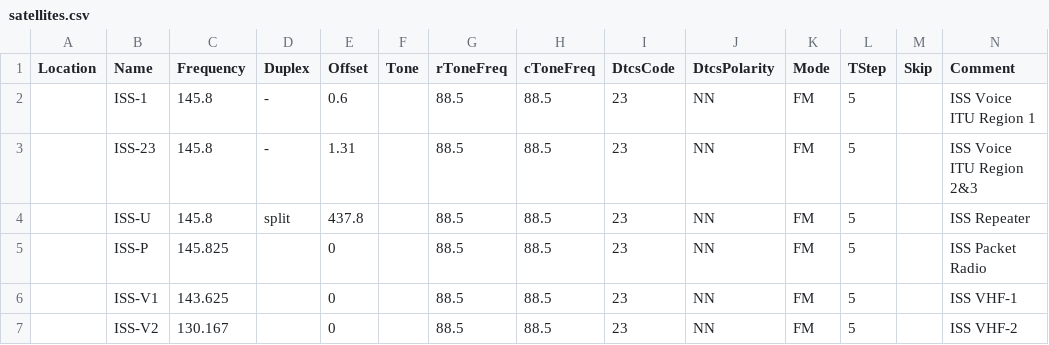
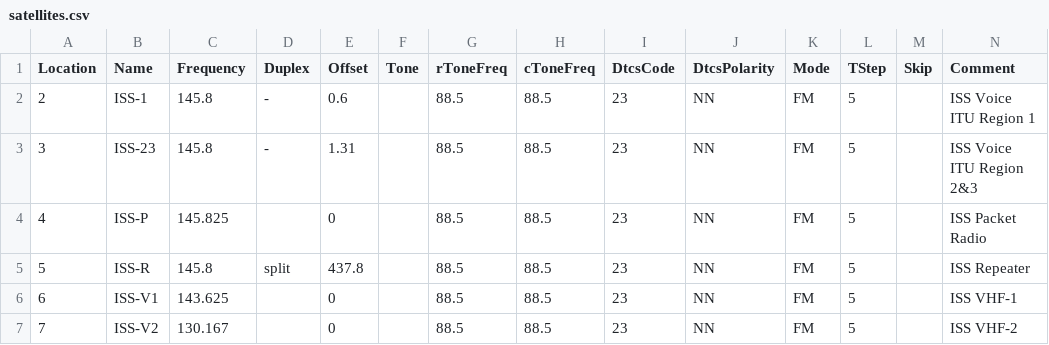
Before and after one commit to yahngming/ham, a CSV file: satellites.csv, drawn as a sheet; only a part is shown; removed rows and columns are numbered as before the commit, all else as after; rows hold the shown columns only; the diff names each change by its address in the sheet, - before the commit and + after, or states it on an @@ line.

```diff
--- a/satellites.csv
+++ b/satellites.csv
-A2 (Location): (empty)
+A2 (Location): 2
-A3 (Location): (empty)
+A3 (Location): 3
-row 4:  | ISS-U | 145.8 | split | 437.8 |  | 88.5 | 88.5 | 23 | NN | FM | 5 |  | ISS Repeater
-A4 (Location): (empty)
+A4 (Location): 4
+row 5: 5 | ISS-R | 145.8 | split | 437.8 |  | 88.5 | 88.5 | 23 | NN | FM | 5 |  | ISS Repeater
-A6 (Location): (empty)
+A6 (Location): 6
-A7 (Location): (empty)
+A7 (Location): 7
```
Also changed, not shown: china-repeaters.csv.
